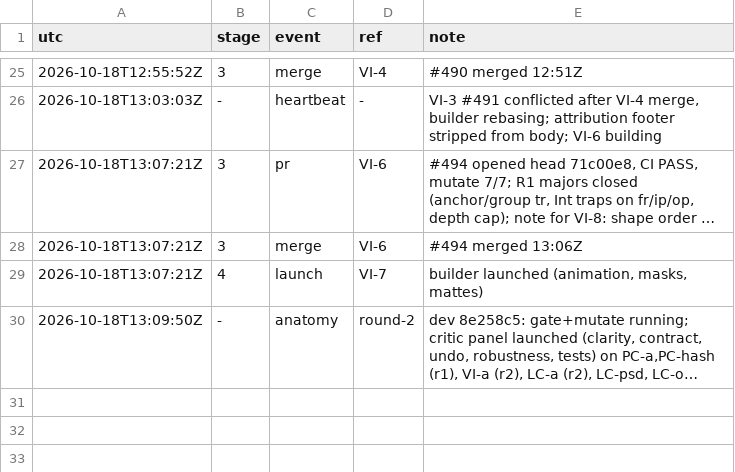
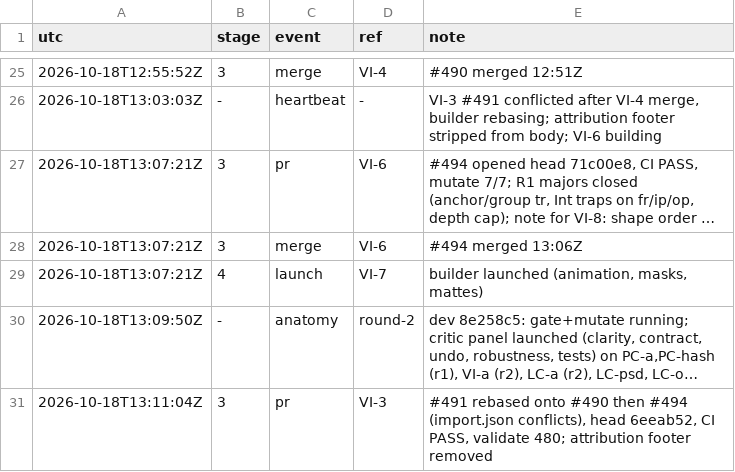
Before and after one commit to qbtrix/creative-core, a TSV file: docs/leads/vector-import/timeline.tsv, drawn as a sheet; only a part is shown, gaps mark what is left out; long unchanged cells end in …; the diff names each change by its address in the sheet, - before the commit and + after, or states it on an @@ line.

Commit message:
lead(vector-import): VI-3 rebased

```diff
--- a/docs/leads/vector-import/timeline.tsv
+++ b/docs/leads/vector-import/timeline.tsv
+row 31: 2026-10-18T13:11:04Z | 3 | pr | VI-3 | #491 rebased onto #490 then #494 (import.json conflicts), head 6eeab52, CI PASS, validate 480; attribution footer removed
```
Also changed, not shown: 1 other file.
